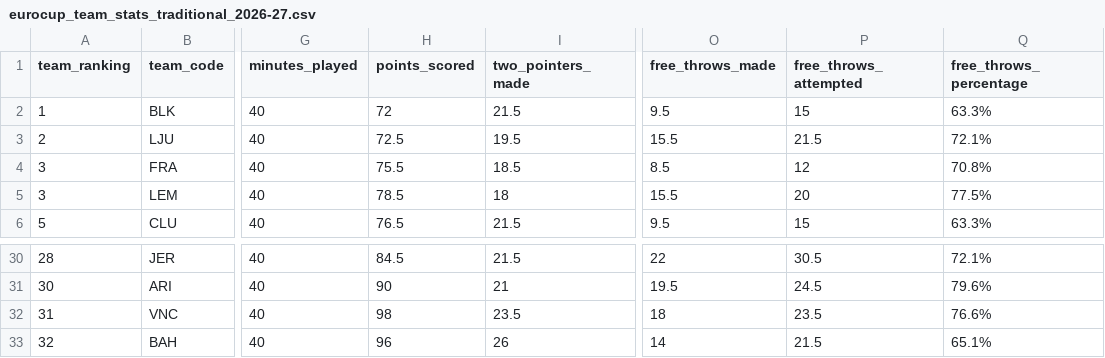
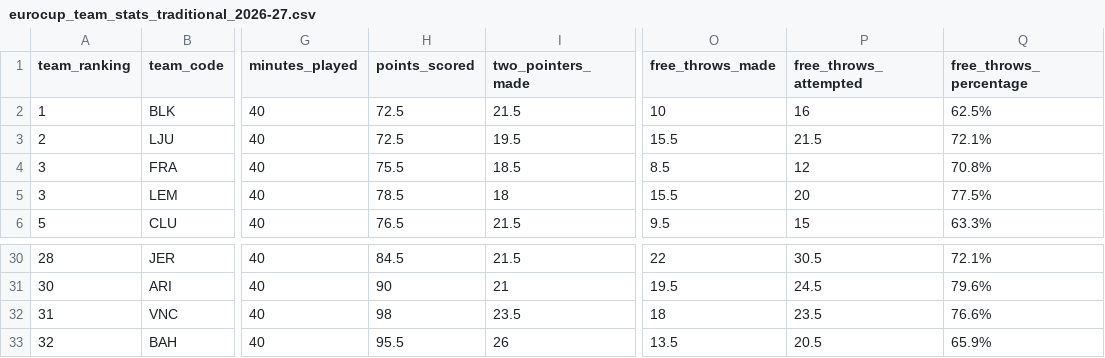
Before and after one commit to IvoVillanueva/EUROLIGAS, a CSV file: data/eurocup_team_stats_traditional_2026-27.csv, drawn as a sheet; only a part is shown, gaps mark what is left out; the diff names each change by its address in the sheet, - before the commit and + after, or states it on an @@ line.

```diff
--- a/data/eurocup_team_stats_traditional_2026-27.csv
+++ b/data/eurocup_team_stats_traditional_2026-27.csv
-H2 (points_scored): 72
+H2 (points_scored): 72.5
-O2 (free_throws_made): 9.5
+O2 (free_throws_made): 10
-P2 (free_throws_attempted): 15
+P2 (free_throws_attempted): 16
-Q2 (free_throws_percentage): 63.3%
+Q2 (free_throws_percentage): 62.5%
-H33 (points_scored): 96
+H33 (points_scored): 95.5
-O33 (free_throws_made): 14
+O33 (free_throws_made): 13.5
-P33 (free_throws_attempted): 21.5
+P33 (free_throws_attempted): 20.5
-Q33 (free_throws_percentage): 65.1%
+Q33 (free_throws_percentage): 65.9%
```
Also changed, not shown: data/eurocup_team_stats_advanced_2026-27.csv.
